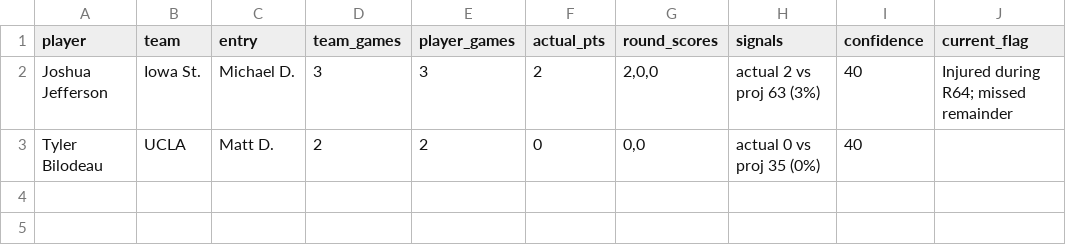
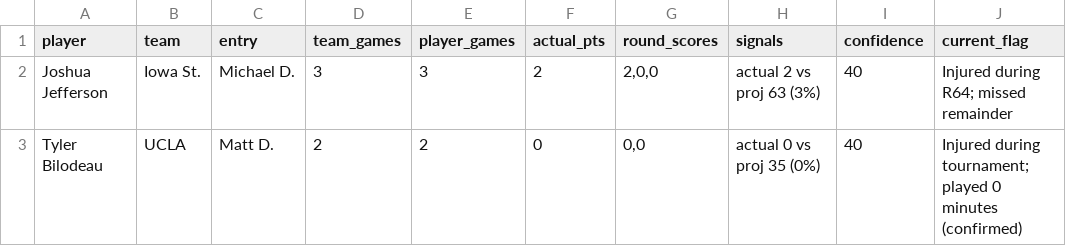
Before and after one commit to Krool/BasketballProjections, a CSV file: archive/2026/actual/injury_candidates.csv, drawn as a sheet.

```diff
--- a/archive/2026/actual/injury_candidates.csv
+++ b/archive/2026/actual/injury_candidates.csv
@@ -2,2 +2,2 @@ player,team,entry,team_games,player_games,actual_pts,round_scores,signals,confid
 Joshua Jefferson,Iowa St.,Michael D.,3,3,2,"2,0,0",actual 2 vs proj 63 (3%),40,Injured during R64; missed remainder
-Tyler Bilodeau,UCLA,Matt D.,2,2,0,"0,0",actual 0 vs proj 35 (0%),40,
+Tyler Bilodeau,UCLA,Matt D.,2,2,0,"0,0",actual 0 vs proj 35 (0%),40,Injured during tournament; played 0 minutes (confirmed)
```
Also changed, not shown: 2 other files.
